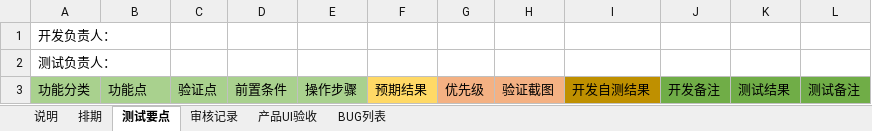
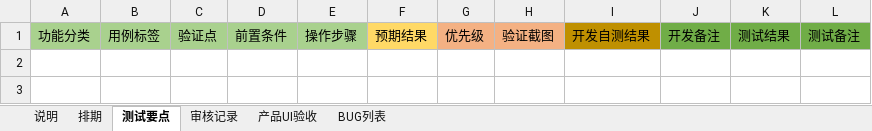
Before and after one commit to binary-husky/gpt_academic, an Excel workbook: docs/template/客户端测试用例模版.xlsx, sheet 测试要点, drawn as a sheet; values as stored, in another font and other column widths than the file's, no borders; removed rows and columns are numbered as before the commit, all else as after; the diff names each change by its address in the sheet, - before the commit and + after, or states it on an @@ line.

Commit message:
测试用例模版字段更改

```diff
--- a/docs/template/客户端测试用例模版.xlsx (sheet 测试要点)
+++ b/docs/template/客户端测试用例模版.xlsx (sheet 测试要点)
-row 1: 开发负责人：
-row 2: 测试负责人：
-B1: 功能点
+B1: 用例标签
```
